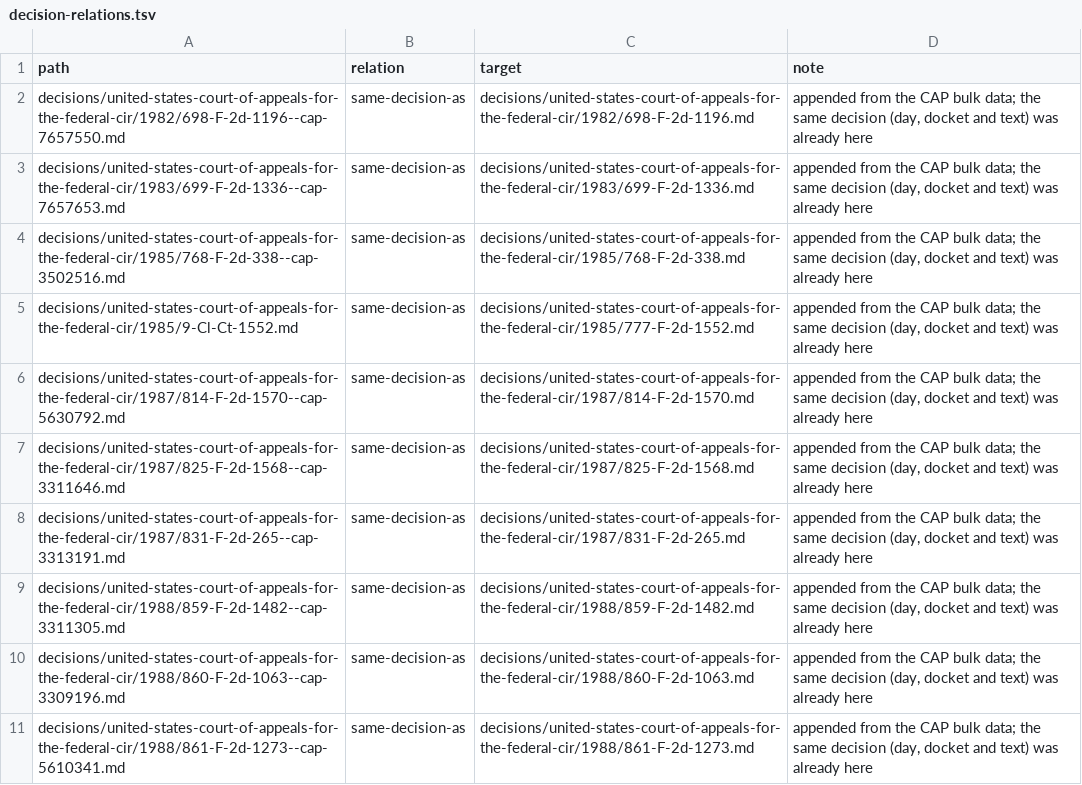
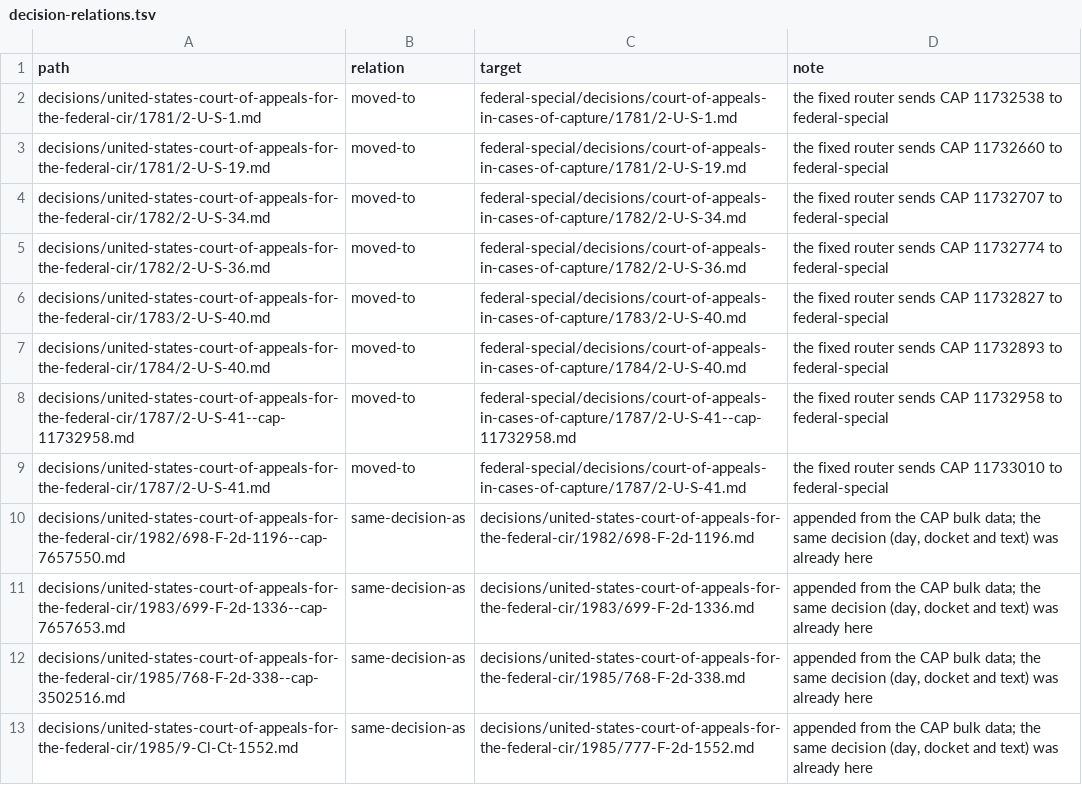
Before and after one commit to lexifina/united-states-cafc-caselaw, a TSV file: decision-relations.tsv, drawn as a sheet; only a part is shown; the shorter side is filled out with more unchanged rows; the diff names each change by its address in the sheet, - before the commit and + after, or states it on an @@ line.

Commit message:
Documentation: 8 decisions moved to the repos of their courts
The fixed router (cap_plan.py, 2026-11-09) sends these decisions to another repo, where each is now held. Each file here is removed; decision-index.tsv and overlay rows that named it are removed, and decision-relations.tsv lists it as moved-to its new path. No history is rewritten.

decisions/united-states-court-of-appeals-for-the-federal-cir/1781/2-U-S-1.md -> federal-special/decisions/court-of-appeals-in-cases-of-capture/1781/2-U-S-1.md
decisions/united-states-court-of-appeals-for-the-federal-cir/1781/2-U-S-19.md -> federal-special/decisions/court-of-appeals-in-cases-of-capture/1781/2-U-S-19.md
decisions/united-states-court-of-appeals-for-the-federal-cir/1782/2-U-S-34.md -> federal-special/decisions/court-of-appeals-in-cases-of-capture/1782/2-U-S-34.md
decisions/united-states-court-of-appeals-for-the-federal-cir/1782/2-U-S-36.md -> federal-special/decisions/court-of-appeals-in-cases-of-capture/1782/2-U-S-36.md
decisions/united-states-court-of-appeals-for-the-federal-cir/1783/2-U-S-40.md -> federal-special/decisions/court-of-appeals-in-cases-of-capture/1783/2-U-S-40.md
decisions/united-states-court-of-appeals-for-the-federal-cir/1784/2-U-S-40.md -> federal-special/decisions/court-of-appeals-in-cases-of-capture/1784/2-U-S-40.md
decisions/united-states-court-of-appeals-for-the-federal-cir/1787/2-U-S-41--cap-11732958.md -> federal-special/decisions/court-of-appeals-in-cases-of-capture/1787/2-U-S-41--cap-11732958.md
decisions/united-states-court-of-appeals-for-the-federal-cir/1787/2-U-S-41.md -> federal-special/decisions/court-of-appeals-in-cases-of-capture/1787/2-U-S-41.md

```diff
--- a/decision-relations.tsv
+++ b/decision-relations.tsv
+row 2: decisions/united-states-court-of-appeals-for-the-federal-cir/1781/2-U-S-1.md | moved-to | federal-special/decisions/court-of-appeals-in-cases-of-capture/1781/2-U-S-1.md | the fixed router sends CAP 11732538 to federal-special
+row 3: decisions/united-states-court-of-appeals-for-the-federal-cir/1781/2-U-S-19.md | moved-to | federal-special/decisions/court-of-appeals-in-cases-of-capture/1781/2-U-S-19.md | the fixed router sends CAP 11732660 to federal-special
+row 4: decisions/united-states-court-of-appeals-for-the-federal-cir/1782/2-U-S-34.md | moved-to | federal-special/decisions/court-of-appeals-in-cases-of-capture/1782/2-U-S-34.md | the fixed router sends CAP 11732707 to federal-special
+row 5: decisions/united-states-court-of-appeals-for-the-federal-cir/1782/2-U-S-36.md | moved-to | federal-special/decisions/court-of-appeals-in-cases-of-capture/1782/2-U-S-36.md | the fixed router sends CAP 11732774 to federal-special
+row 6: decisions/united-states-court-of-appeals-for-the-federal-cir/1783/2-U-S-40.md | moved-to | federal-special/decisions/court-of-appeals-in-cases-of-capture/1783/2-U-S-40.md | the fixed router sends CAP 11732827 to federal-special
+row 7: decisions/united-states-court-of-appeals-for-the-federal-cir/1784/2-U-S-40.md | moved-to | federal-special/decisions/court-of-appeals-in-cases-of-capture/1784/2-U-S-40.md | the fixed router sends CAP 11732893 to federal-special
+row 8: decisions/united-states-court-of-appeals-for-the-federal-cir/1787/2-U-S-41--cap-11732958.md | moved-to | federal-special/decisions/court-of-appeals-in-cases-of-capture/1787/2-U-S-41--cap-11732958.md | the fixed router sends CAP 11732958 to federal-special
+row 9: decisions/united-states-court-of-appeals-for-the-federal-cir/1787/2-U-S-41.md | moved-to | federal-special/decisions/court-of-appeals-in-cases-of-capture/1787/2-U-S-41.md | the fixed router sends CAP 11733010 to federal-special
```
Also changed, not shown: 11 other files.
